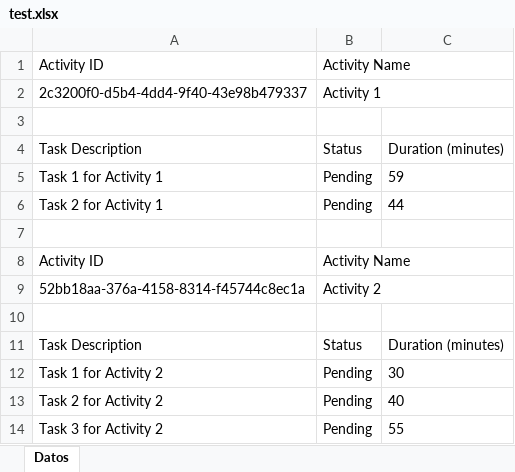
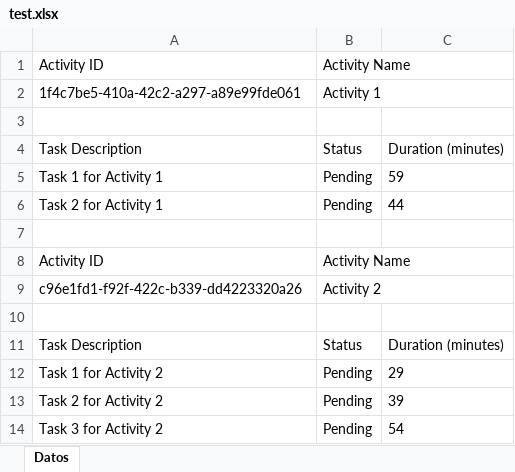
Before and after one commit to A-F-V-A/Process-Manager, an Excel workbook: test.xlsx, sheet Datos, drawn as a sheet; values as stored, in another font and other column widths than the file's, no borders; the diff names each change by its address in the sheet, - before the commit and + after, or states it on an @@ line.

```diff
--- a/test.xlsx (sheet Datos)
+++ b/test.xlsx (sheet Datos)
-A2: 2c3200f0-d5b4-4dd4-9f40-43e98b479337
+A2: 1f4c7be5-410a-42c2-a297-a89e99fde061
-A9: 52bb18aa-376a-4158-8314-f45744c8ec1a
+A9: c96e1fd1-f92f-422c-b339-dd4223320a26
-C12: 30
+C12: 29
-C13: 40
+C13: 39
-C14: 55
+C14: 54
```
Also changed, not shown: 9 other files.
